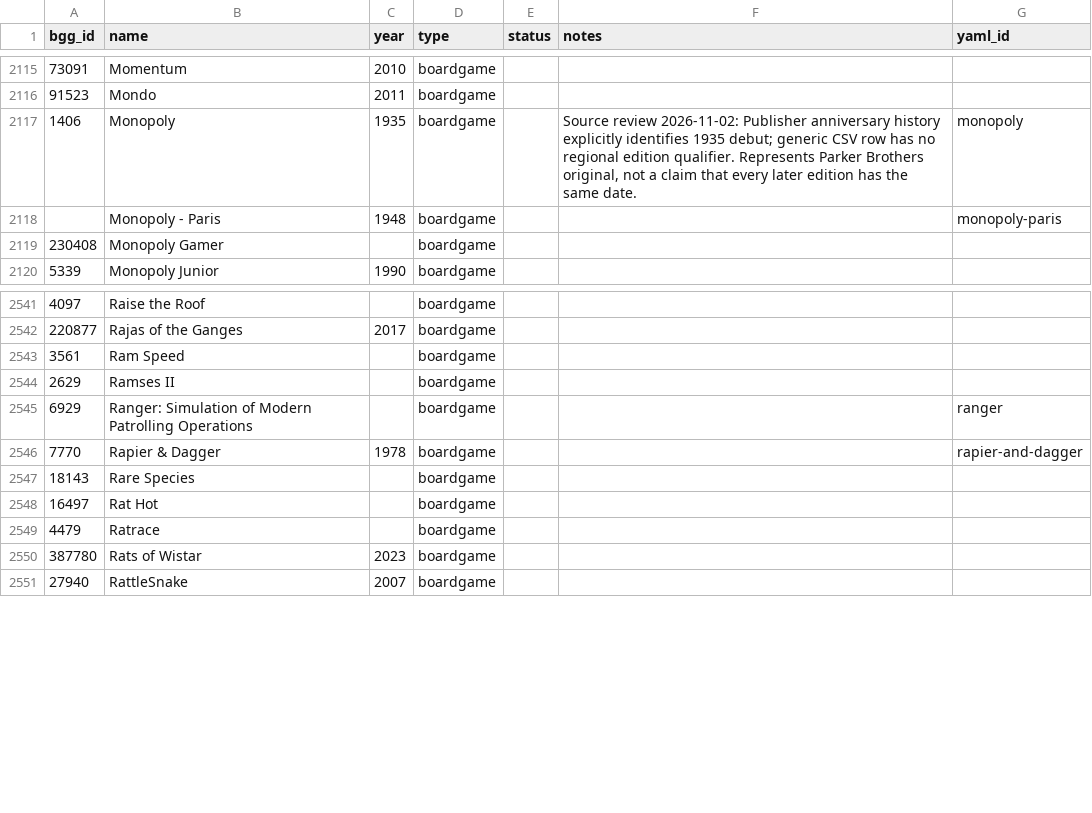
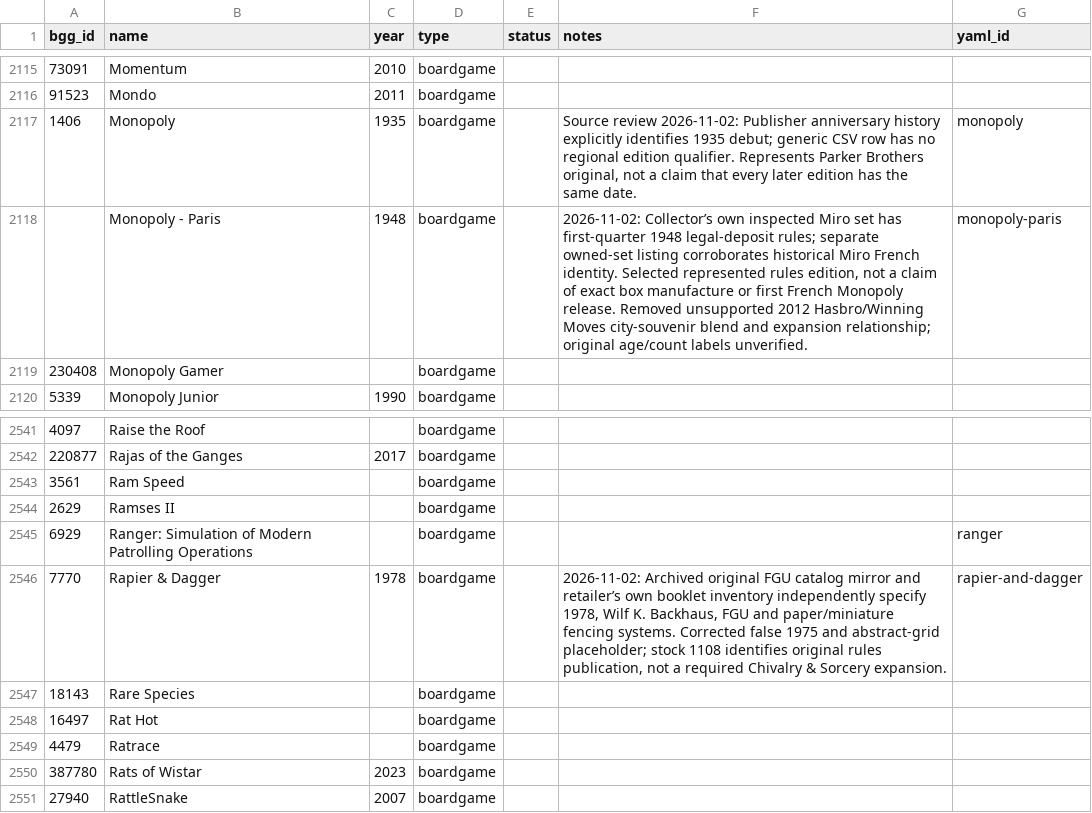
Before and after one commit to Lehi-Innovation/boardgame-database, a CSV file: master_list.csv, drawn as a sheet; only a part is shown, gaps mark what is left out; the diff covers the shown part only.

```diff
--- a/master_list.csv
+++ b/master_list.csv
@@ -2117,3 +2117,3 @@ bgg_id,name,year,type,status,notes,yaml_id
 1406,Monopoly,1935,boardgame,,"Source review 2026-11-02: Publisher anniversary history explicitly identifies 1935 debut; generic CSV row has no regional edition qualifier. Represents Parker Brothers original, not a claim that every later edition has the same date.",monopoly
-,Monopoly - Paris,1948,boardgame,,,monopoly-paris
+,Monopoly - Paris,1948,boardgame,,"2026-11-02: Collector’s own inspected Miro set has first-quarter 1948 legal-deposit rules; separate owned-set listing corroborates historical Miro French identity. Selected represented rules edition, not a claim of exact box manufacture or first French Monopoly release. Removed unsupported 2012 Hasbro/Winning Moves city-souvenir blend and expansion relationship; original age/count labels unverified.",monopoly-paris
 230408,Monopoly Gamer,,boardgame,,,
@@ -2545,3 +2545,3 @@ bgg_id,name,year,type,status,notes,yaml_id
 6929,Ranger: Simulation of Modern Patrolling Operations,,boardgame,,,ranger
-7770,Rapier & Dagger,1978,boardgame,,,rapier-and-dagger
+7770,Rapier & Dagger,1978,boardgame,,"2026-11-02: Archived original FGU catalog mirror and retailer’s own booklet inventory independently specify 1978, Wilf K. Backhaus, FGU and paper/miniature fencing systems. Corrected false 1975 and abstract-grid placeholder; stock 1108 identifies original rules publication, not a required Chivalry & Sorcery expansion.",rapier-and-dagger
 18143,Rare Species,,boardgame,,,
```
Also changed, not shown: 1 added row and 7 edited cells elsewhere in this file, 11 other files.
